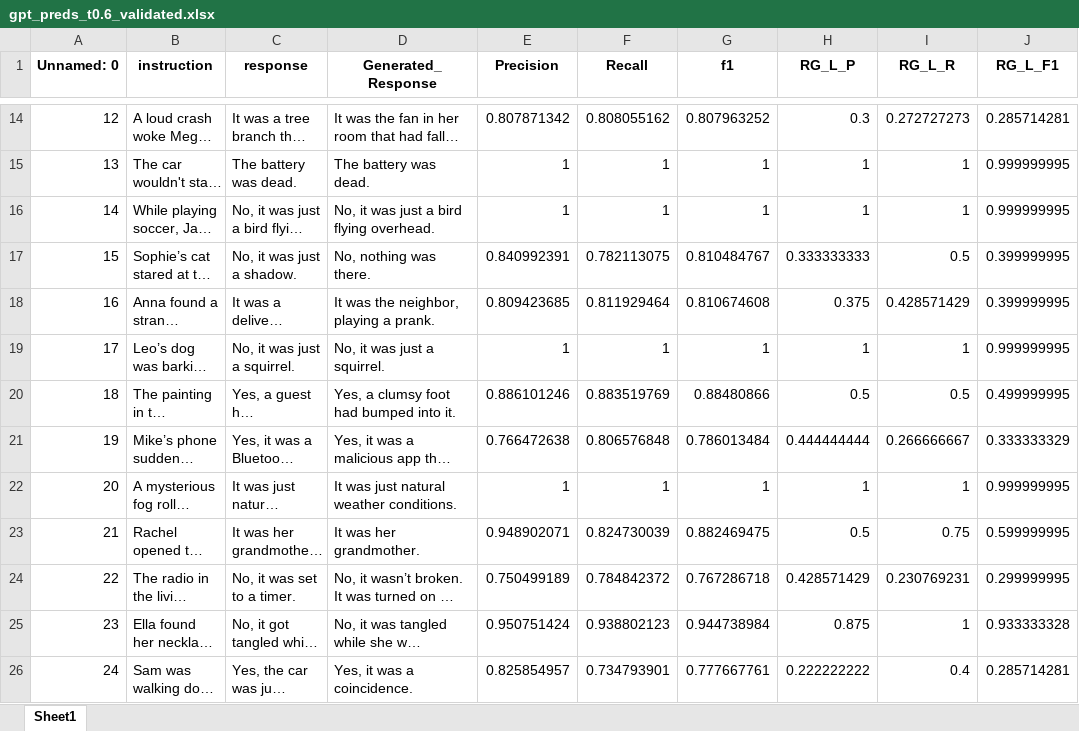
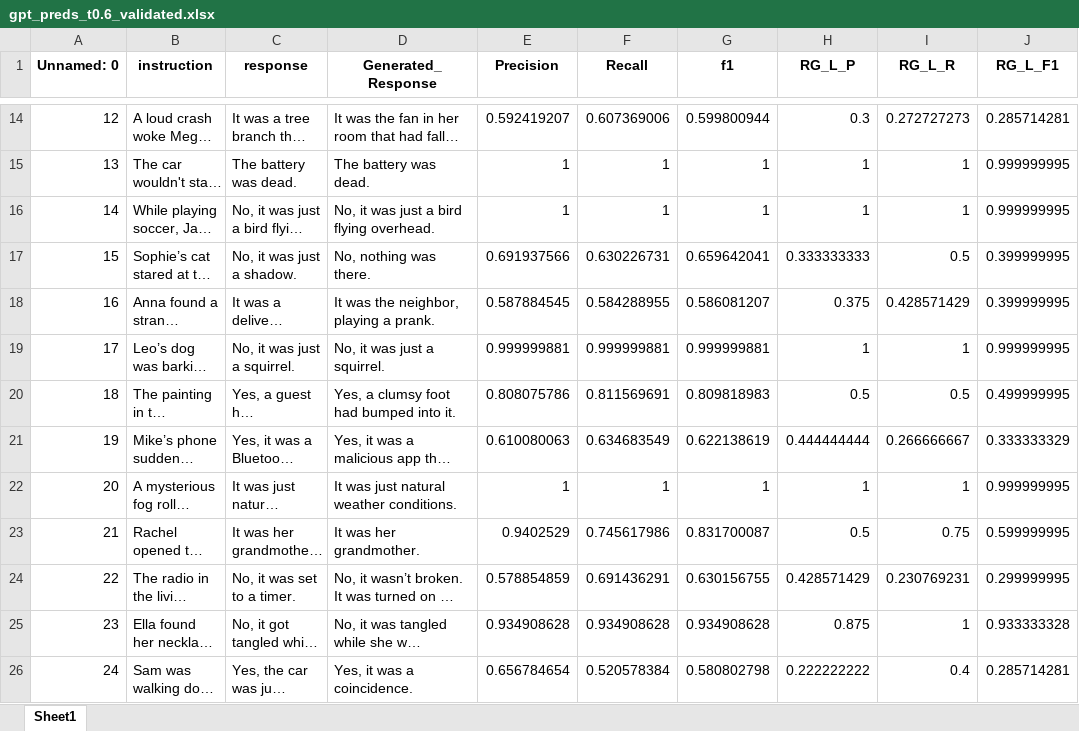
Before and after one commit to cfabiolongo/elicit-meta-llm, an Excel workbook: dataset/gpt_preds_t0.6_validated.xlsx, sheet Sheet1, drawn as a sheet; only a part is shown, gaps mark what is left out; long unchanged cells end in …; values as stored, in another font and other column widths than the file's, no borders; the diff covers the shown part only; the diff names each change by its address in the sheet, - before the commit and + after, or states it on an @@ line.

```diff
--- a/dataset/gpt_preds_t0.6_validated.xlsx (sheet Sheet1)
+++ b/dataset/gpt_preds_t0.6_validated.xlsx (sheet Sheet1)
-E14 (Precision): 0.807871342
+E14 (Precision): 0.592419207
-F14 (Recall): 0.808055162
+F14 (Recall): 0.607369006
-G14 (f1): 0.807963252
+G14 (f1): 0.599800944
-E17 (Precision): 0.840992391
+E17 (Precision): 0.691937566
-F17 (Recall): 0.782113075
+F17 (Recall): 0.630226731
-G17 (f1): 0.810484767
+G17 (f1): 0.659642041
-E18 (Precision): 0.809423685
+E18 (Precision): 0.587884545
-F18 (Recall): 0.811929464
+F18 (Recall): 0.584288955
-G18 (f1): 0.810674608
+G18 (f1): 0.586081207
-E19 (Precision): 1
+E19 (Precision): 0.999999881
-F19 (Recall): 1
+F19 (Recall): 0.999999881
-G19 (f1): 1
+G19 (f1): 0.999999881
-E20 (Precision): 0.886101246
+E20 (Precision): 0.808075786
-F20 (Recall): 0.883519769
+F20 (Recall): 0.811569691
-G20 (f1): 0.88480866
+G20 (f1): 0.809818983
-E21 (Precision): 0.766472638
+E21 (Precision): 0.610080063
-F21 (Recall): 0.806576848
+F21 (Recall): 0.634683549
-G21 (f1): 0.786013484
+G21 (f1): 0.622138619
-E23 (Precision): 0.948902071
+E23 (Precision): 0.9402529
-F23 (Recall): 0.824730039
+F23 (Recall): 0.745617986
-G23 (f1): 0.882469475
+G23 (f1): 0.831700087
-E24 (Precision): 0.750499189
+E24 (Precision): 0.578854859
-F24 (Recall): 0.784842372
+F24 (Recall): 0.691436291
-G24 (f1): 0.767286718
+G24 (f1): 0.630156755
-E25 (Precision): 0.950751424
+E25 (Precision): 0.934908628
-F25 (Recall): 0.938802123
+F25 (Recall): 0.934908628
-G25 (f1): 0.944738984
+G25 (f1): 0.934908628
-E26 (Precision): 0.825854957
+E26 (Precision): 0.656784654
-F26 (Recall): 0.734793901
+F26 (Recall): 0.520578384
-G26 (f1): 0.777667761
+G26 (f1): 0.580802798
```
Also changed, not shown: 216 edited cells elsewhere in this sheet, dataset/dolly_openqa_validated.xlsx, dataset/dolly_openqa_validated2.xlsx, 1 other file.
